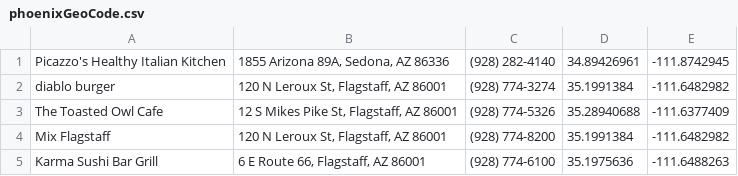
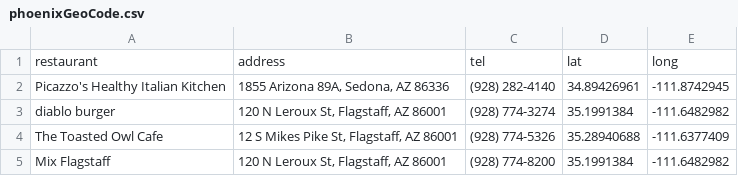
Before and after one commit to DataScienceConsultants/Project3, a CSV file: phoenixGeoCode.csv, drawn as a sheet; only a part is shown; the shorter side is filled out with more unchanged rows; the diff names each change by its address in the sheet, - before the commit and + after, or states it on an @@ line.

Commit message:
Update phoenixGeoCode.csv

```diff
--- a/phoenixGeoCode.csv
+++ b/phoenixGeoCode.csv
+row 1: restaurant | address | tel | lat | long
```
